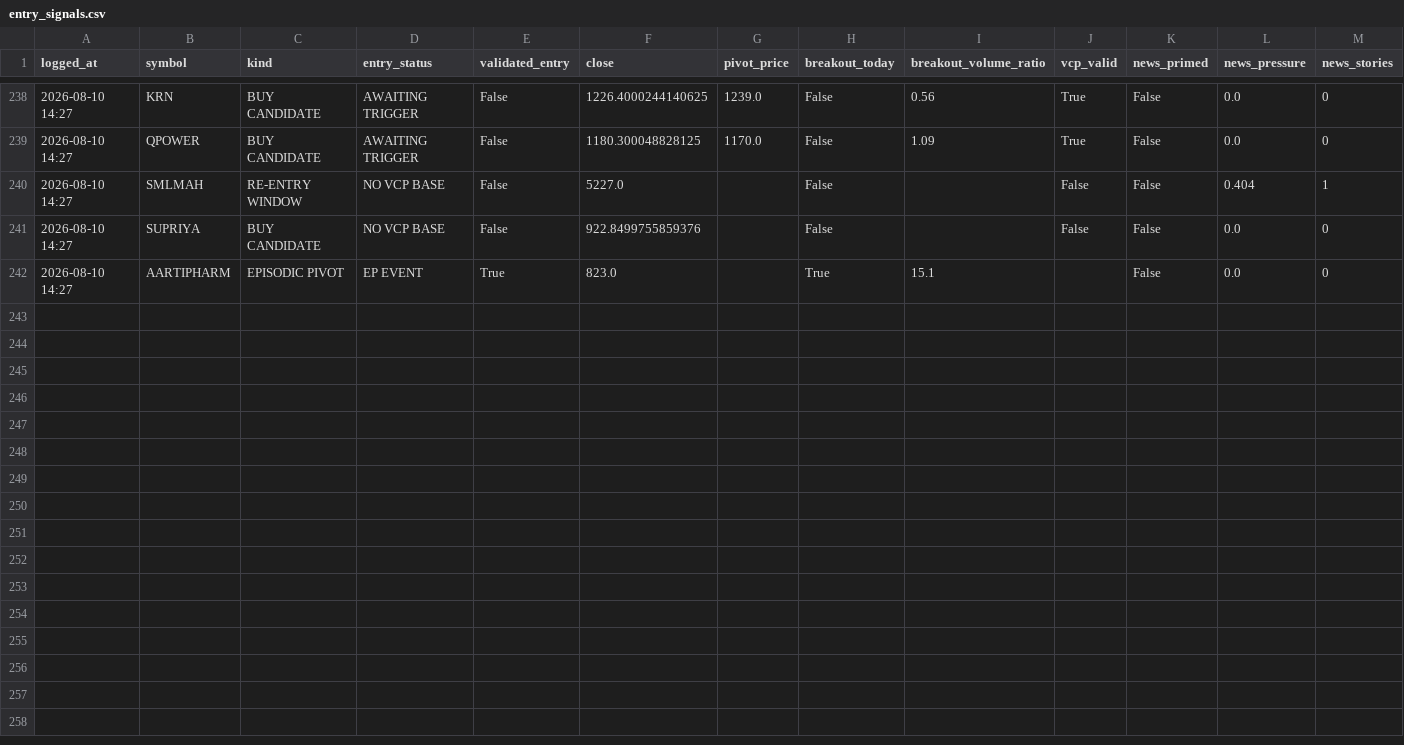
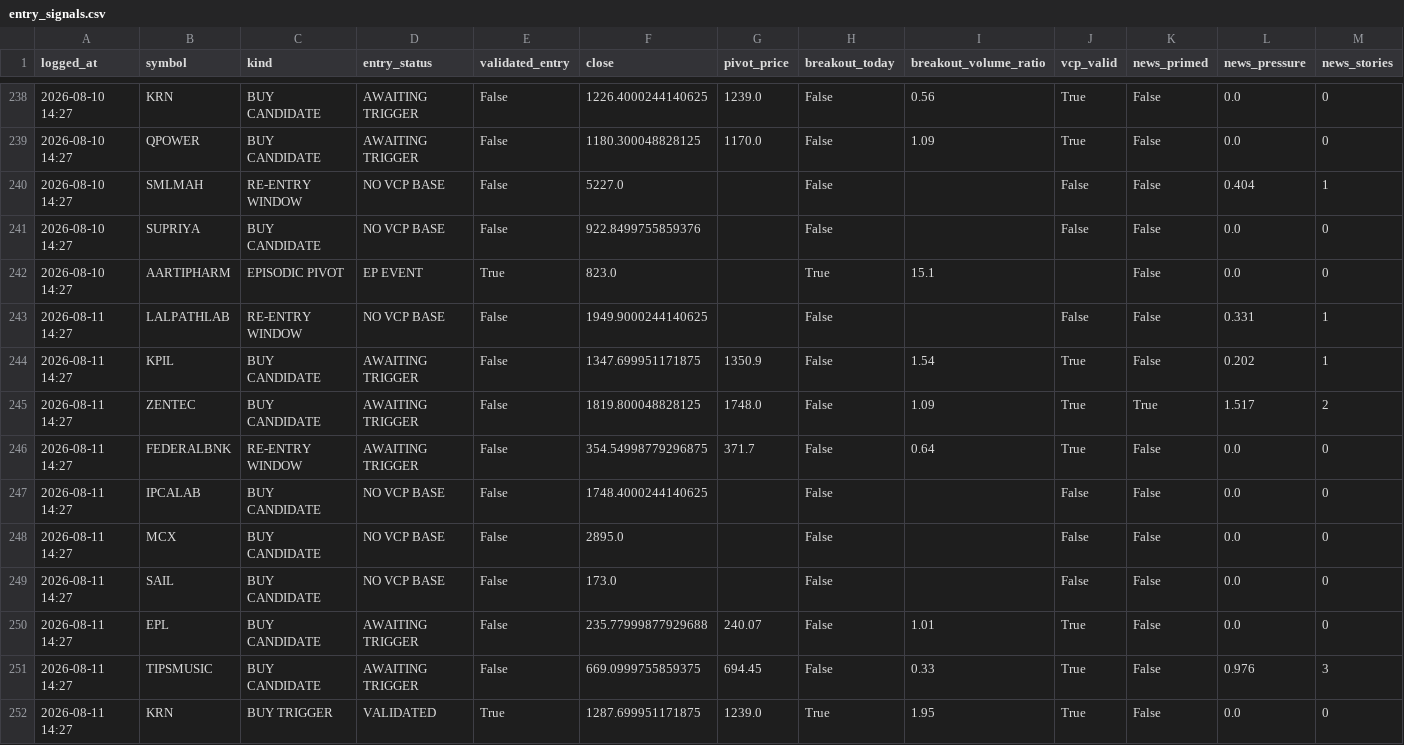
Before and after one commit to kartikeyaav/Golden-Stock, a CSV file: multibagger_screener/multibagger_screener/journal/entry_signals.csv, drawn as a sheet; only a part is shown, gaps mark what is left out; rows hold the shown columns only; the diff names each change by its address in the sheet, - before the commit and + after, or states it on an @@ line.

```diff
--- a/multibagger_screener/multibagger_screener/journal/entry_signals.csv
+++ b/multibagger_screener/multibagger_screener/journal/entry_signals.csv
+row 243: 2026-08-11 14:27 | LALPATHLAB | RE-ENTRY WINDOW | NO VCP BASE | False | 1949.9000244140625 |  | False |  | False | False | 0.331 | 1
+row 244: 2026-08-11 14:27 | KPIL | BUY CANDIDATE | AWAITING TRIGGER | False | 1347.699951171875 | 1350.9 | False | 1.54 | True | False | 0.202 | 1
+row 245: 2026-08-11 14:27 | ZENTEC | BUY CANDIDATE | AWAITING TRIGGER | False | 1819.800048828125 | 1748.0 | False | 1.09 | True | True | 1.517 | 2
+row 246: 2026-08-11 14:27 | FEDERALBNK | RE-ENTRY WINDOW | AWAITING TRIGGER | False | 354.54998779296875 | 371.7 | False | 0.64 | True | False | 0.0 | 0
+row 247: 2026-08-11 14:27 | IPCALAB | BUY CANDIDATE | NO VCP BASE | False | 1748.4000244140625 |  | False |  | False | False | 0.0 | 0
+row 248: 2026-08-11 14:27 | MCX | BUY CANDIDATE | NO VCP BASE | False | 2895.0 |  | False |  | False | False | 0.0 | 0
+row 249: 2026-08-11 14:27 | SAIL | BUY CANDIDATE | NO VCP BASE | False | 173.0 |  | False |  | False | False | 0.0 | 0
+row 250: 2026-08-11 14:27 | EPL | BUY CANDIDATE | AWAITING TRIGGER | False | 235.77999877929688 | 240.07 | False | 1.01 | True | False | 0.0 | 0
+row 251: 2026-08-11 14:27 | TIPSMUSIC | BUY CANDIDATE | AWAITING TRIGGER | False | 669.0999755859375 | 694.45 | False | 0.33 | True | False | 0.976 | 3
+row 252: 2026-08-11 14:27 | KRN | BUY TRIGGER | VALIDATED | True | 1287.699951171875 | 1239.0 | True | 1.95 | True | False | 0.0 | 0
```
Also changed, not shown: multibagger_screener/multibagger_screener/journal/journal_outcomes.csv, multibagger_screener/multibagger_screener/journal/paper_ledger.csv, 15 other files.
